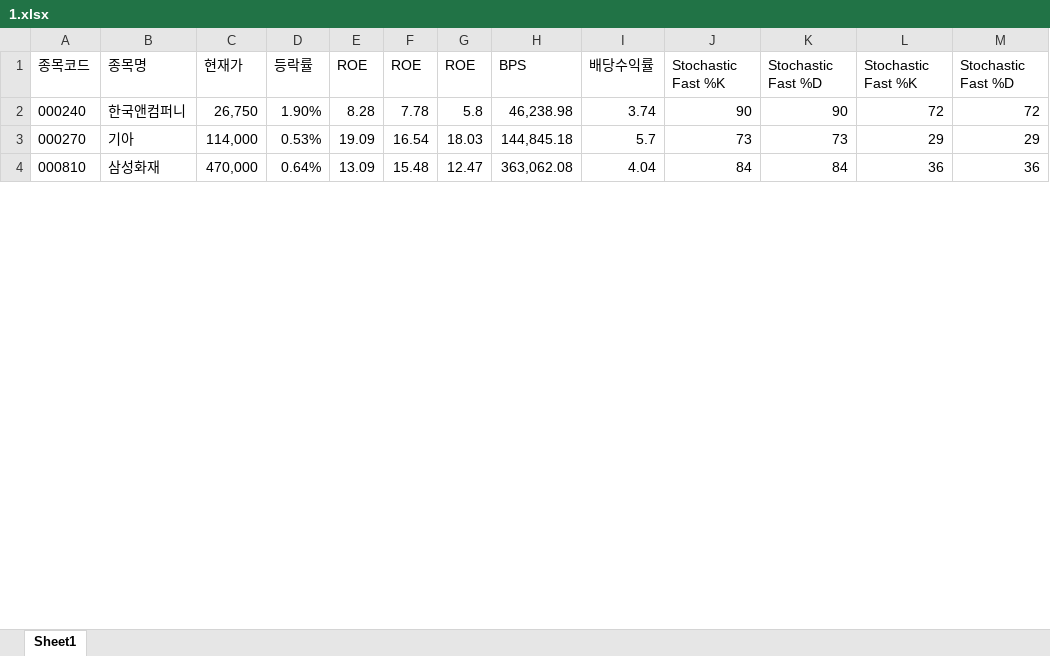
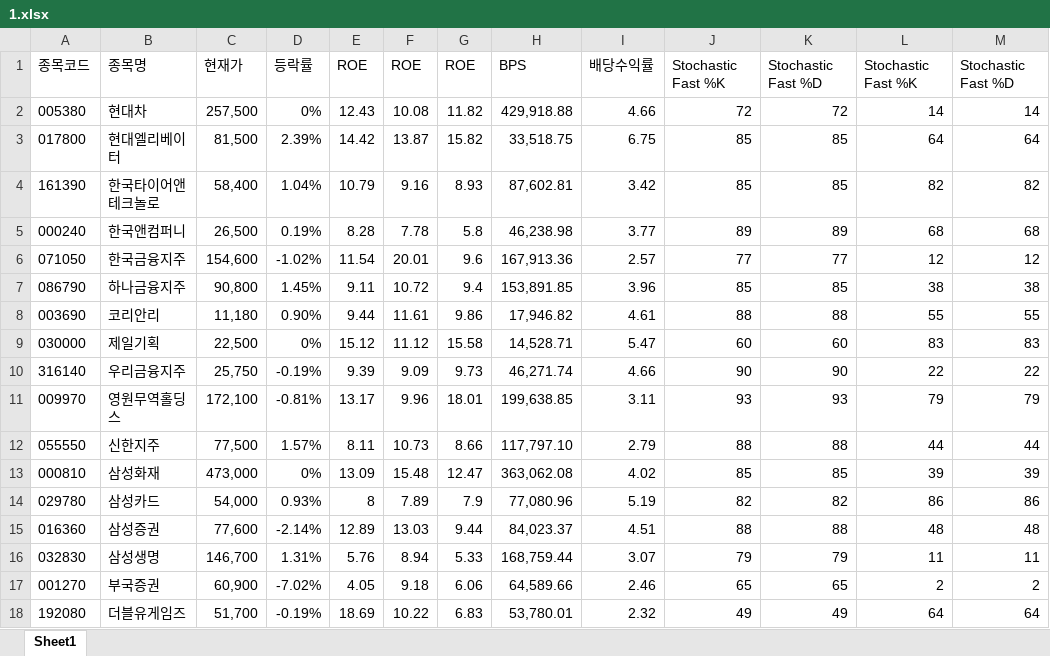
Before and after one commit to ez4happy/DividendGrowth, an Excel workbook: 1.xlsx, sheet Sheet1, drawn as a sheet; only a part is shown; values as stored, in another font and other column widths than the file's, no borders; removed rows and columns are numbered as before the commit, all else as after; the diff covers the shown part only; the diff names each change by its address in the sheet, - before the commit and + after, or states it on an @@ line.

Commit message:
Add files via upload

```diff
--- a/1.xlsx (sheet Sheet1)
+++ b/1.xlsx (sheet Sheet1)
+row 2: 005380 | 현대차 | 257,500 | 0% | 12.43 | 10.08 | 11.82 | 429,918.88 | 4.66 | 72 | 72 | 14 | 14
+row 3: 017800 | 현대엘리베이터 | 81,500 | 2.39% | 14.42 | 13.87 | 15.82 | 33,518.75 | 6.75 | 85 | 85 | 64 | 64
+row 4: 161390 | 한국타이어앤테크놀로 | 58,400 | 1.04% | 10.79 | 9.16 | 8.93 | 87,602.81 | 3.42 | 85 | 85 | 82 | 82
-C5: 26,750
+C5: 26,500
-D5: 1.90%
+D5: 0.19%
-I5: 3.74
+I5: 3.77
-J5: 90
+J5: 89
-K5: 90
+K5: 89
-L5: 72
+L5: 68
-M5: 72
+M5: 68
-row 3: 000270 | 기아 | 114,000 | 0.53% | 19.09 | 16.54 | 18.03 | 144,845.18 | 5.7 | 73 | 73 | 29 | 29
+row 6: 071050 | 한국금융지주 | 154,600 | -1.02% | 11.54 | 20.01 | 9.6 | 167,913.36 | 2.57 | 77 | 77 | 12 | 12
+row 7: 086790 | 하나금융지주 | 90,800 | 1.45% | 9.11 | 10.72 | 9.4 | 153,891.85 | 3.96 | 85 | 85 | 38 | 38
+row 8: 003690 | 코리안리 | 11,180 | 0.90% | 9.44 | 11.61 | 9.86 | 17,946.82 | 4.61 | 88 | 88 | 55 | 55
+row 9: 030000 | 제일기획 | 22,500 | 0% | 15.12 | 11.12 | 15.58 | 14,528.71 | 5.47 | 60 | 60 | 83 | 83
+row 10: 316140 | 우리금융지주 | 25,750 | -0.19% | 9.39 | 9.09 | 9.73 | 46,271.74 | 4.66 | 90 | 90 | 22 | 22
+row 11: 009970 | 영원무역홀딩스 | 172,100 | -0.81% | 13.17 | 9.96 | 18.01 | 199,638.85 | 3.11 | 93 | 93 | 79 | 79
+row 12: 055550 | 신한지주 | 77,500 | 1.57% | 8.11 | 10.73 | 8.66 | 117,797.10 | 2.79 | 88 | 88 | 44 | 44
-C13: 470,000
+C13: 473,000
-D13: 0.64%
+D13: 0%
-I13: 4.04
+I13: 4.02
-J13: 84
+J13: 85
-K13: 84
+K13: 85
-L13: 36
+L13: 39
-M13: 36
+M13: 39
+row 14: 029780 | 삼성카드 | 54,000 | 0.93% | 8 | 7.89 | 7.9 | 77,080.96 | 5.19 | 82 | 82 | 86 | 86
+row 15: 016360 | 삼성증권 | 77,600 | -2.14% | 12.89 | 13.03 | 9.44 | 84,023.37 | 4.51 | 88 | 88 | 48 | 48
+row 16: 032830 | 삼성생명 | 146,700 | 1.31% | 5.76 | 8.94 | 5.33 | 168,759.44 | 3.07 | 79 | 79 | 11 | 11
+row 17: 001270 | 부국증권 | 60,900 | -7.02% | 4.05 | 9.18 | 6.06 | 64,589.66 | 2.46 | 65 | 65 | 2 | 2
+row 18: 192080 | 더블유게임즈 | 51,700 | -0.19% | 18.69 | 10.22 | 6.83 | 53,780.01 | 2.32 | 49 | 49 | 64 | 64
```
Also changed, not shown: 8 added rows, 22 removed rows and 27 edited cells elsewhere in this sheet.
